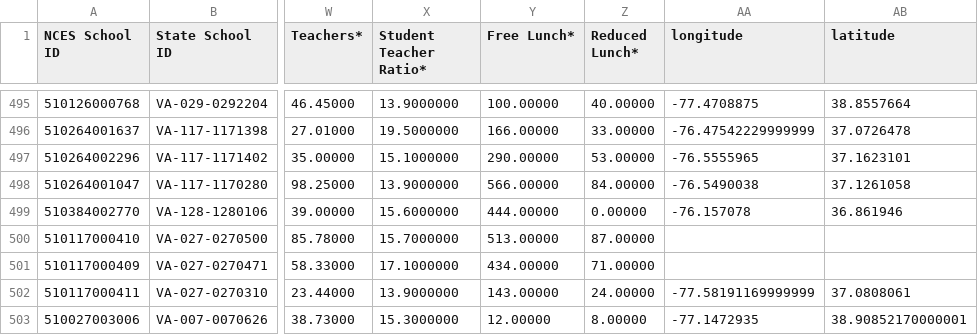
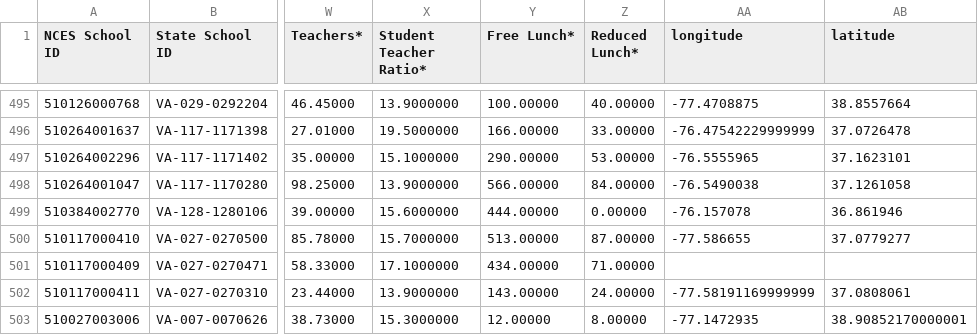
Before and after one commit to nn3un/ML4VA, a CSV file: school_info_with_lat_and_long.csv, drawn as a sheet; only a part is shown, gaps mark what is left out; the diff names each change by its address in the sheet, - before the commit and + after, or states it on an @@ line.

Commit message:
Update school_info_with_lat_and_long.csv
Added Dindlewood High info

```diff
--- a/school_info_with_lat_and_long.csv
+++ b/school_info_with_lat_and_long.csv
-AA500 (longitude): (empty)
+AA500 (longitude): -77.586655
-AB500 (latitude): (empty)
+AB500 (latitude): 37.0779277
```
